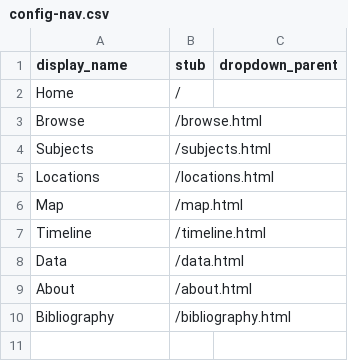
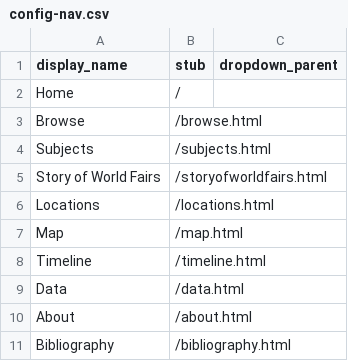
Before and after one commit to mka-2025/worldsfairs01, a CSV file: _data/config-nav.csv, drawn as a sheet.

```diff
--- a/_data/config-nav.csv
+++ b/_data/config-nav.csv
@@ -4,2 +4,3 @@ Browse,/browse.html,
 Subjects,/subjects.html,
+Story of World Fairs,/storyofworldfairs.html,
 Locations,/locations.html,
```
Also changed, not shown: 1 other file.
